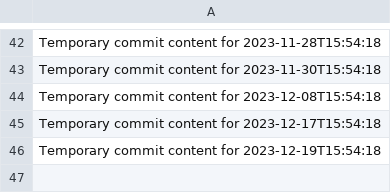
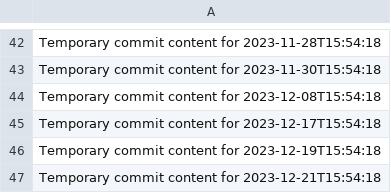
Before and after one commit to mostafahery/omega-945-x, a CSV file: data.csv, drawn as a sheet; only a part is shown, gaps mark what is left out.

```diff
--- a/data.csv
+++ b/data.csv
@@ -46 +46,2 @@ Temporary commit content for 2023-12-17T15:54:18
 Temporary commit content for 2023-12-19T15:54:18
+Temporary commit content for 2023-12-21T15:54:18
```
